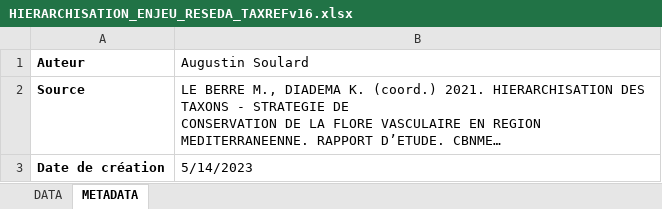
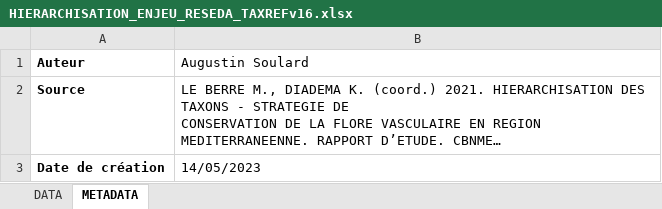
Before and after one commit to augustinsoulard/ENJEU_FLORE, an Excel workbook: HIERARCHISATION_CBN_PACA/HIERARCHISATION_ENJEU_RESEDA_TAXREFv16.xlsx, sheet METADATA, drawn as a sheet; long unchanged cells end in …; values as stored, in another font and other column widths than the file's, no borders; the diff names each change by its address in the sheet, - before the commit and + after, or states it on an @@ line.

```diff
--- a/HIERARCHISATION_CBN_PACA/HIERARCHISATION_ENJEU_RESEDA_TAXREFv16.xlsx (sheet METADATA)
+++ b/HIERARCHISATION_CBN_PACA/HIERARCHISATION_ENJEU_RESEDA_TAXREFv16.xlsx (sheet METADATA)
-B3 (Augustin Soulard): 5/14/2023
+B3 (Augustin Soulard): 14/05/2023
```
Also changed, not shown: sheet DATA, charts or pictures.
